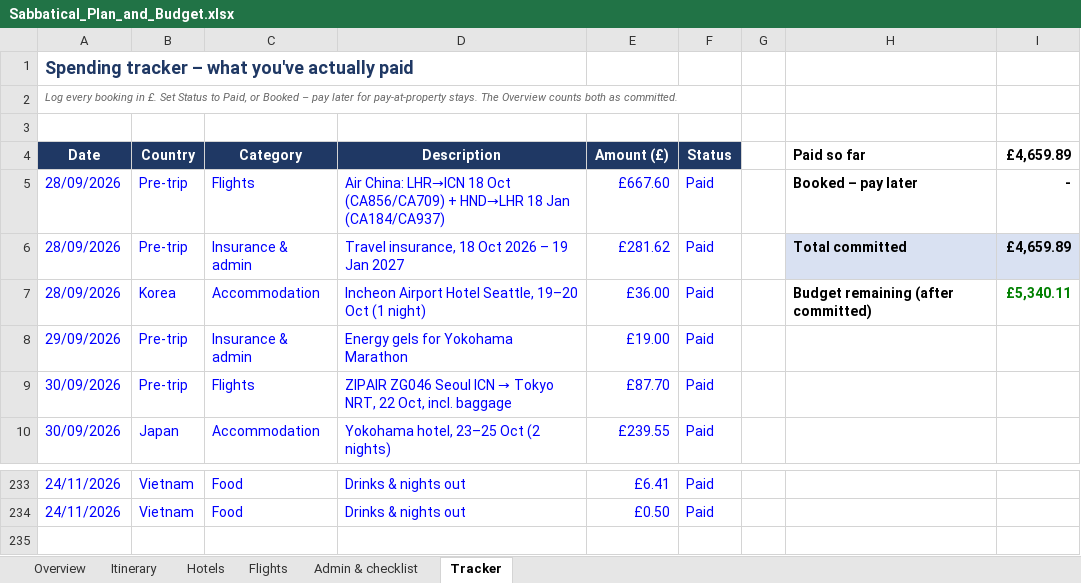
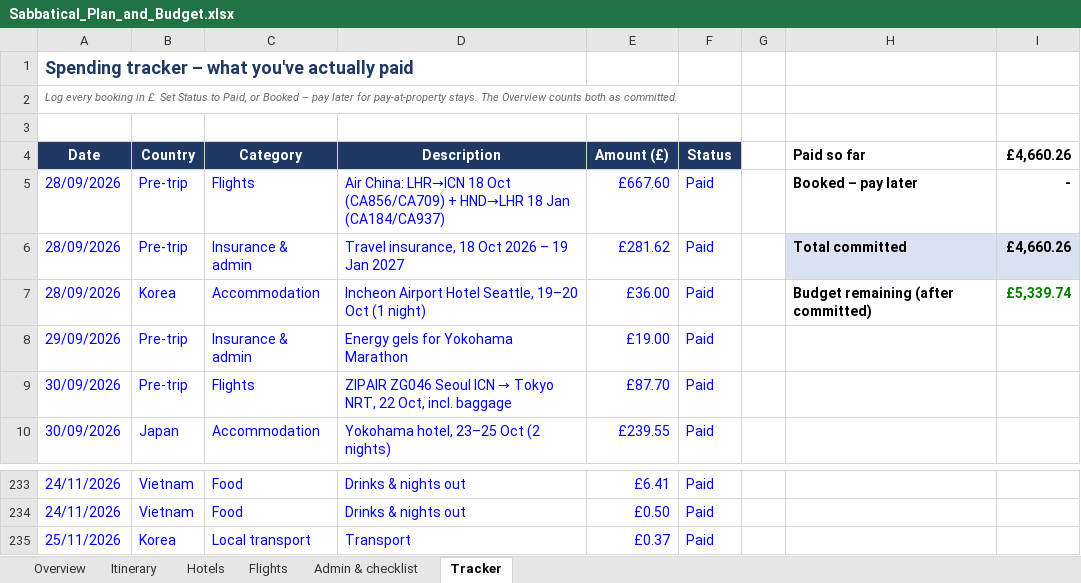
Before and after one commit to mhbae-dev/sabbatical-dashboard, an Excel workbook: Sabbatical_Plan_and_Budget.xlsx, sheet Tracker, drawn as a sheet; only a part is shown, gaps mark what is left out; values as stored, in another font and other column widths than the file's, no borders; the diff names each change by its address in the sheet, - before the commit and + after, or states it on an @@ line.

```diff
--- a/Sabbatical_Plan_and_Budget.xlsx (sheet Tracker)
+++ b/Sabbatical_Plan_and_Budget.xlsx (sheet Tracker)
-I4: £4,659.89
+I4: £4,660.26
-I6 (£4,660.26): £4,659.89
+I6 (£4,660.26): £4,660.26
-I7 (£4,660.26): £5,340.11
+I7 (£4,660.26): £5,339.74
+row 235: 25/11/2026 | Korea | Local transport | Transport | £0.37 | Paid
```
Also changed, not shown: sheet Overview, hidden cells.
